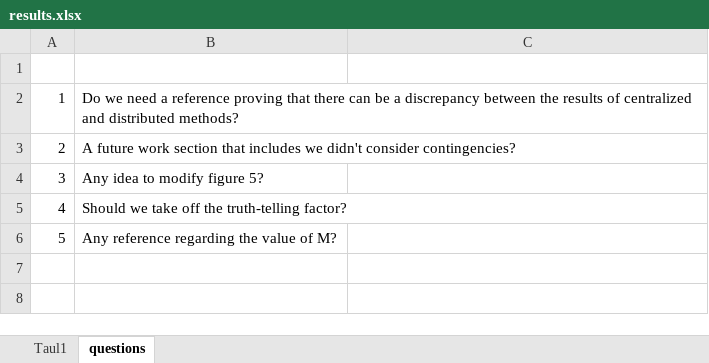
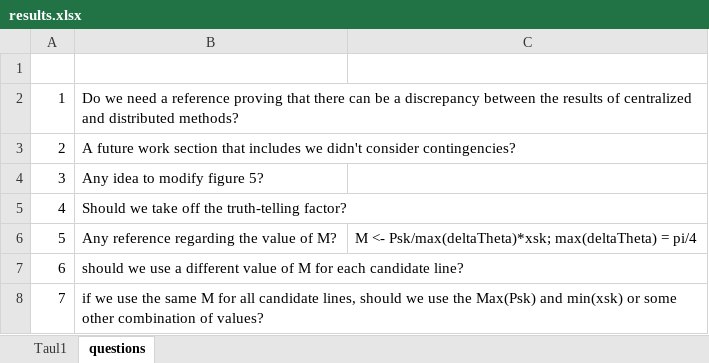
Before and after one commit to sambuddhac/Horizontal_Proper, an Excel workbook: results.xlsx, sheet questions, drawn as a sheet; values as stored, in another font and other column widths than the file's, no borders; the diff names each change by its address in the sheet, - before the commit and + after, or states it on an @@ line.

Commit message:
updated questions on 220905
Added new questions to the questions tab of results.xlsx regarding how to set big M

```diff
--- a/results.xlsx (sheet questions)
+++ b/results.xlsx (sheet questions)
-C6: (empty)
+C6: M <- Psk/max(deltaTheta)*xsk; max(deltaTheta) = pi/4
+row 7: 6 | should we use a different value of M for each candidate line?
+row 8: 7 | if we use the same M for all candidate lines, should we use the Max(Psk) and min(xsk) or some other combination of values?
```
